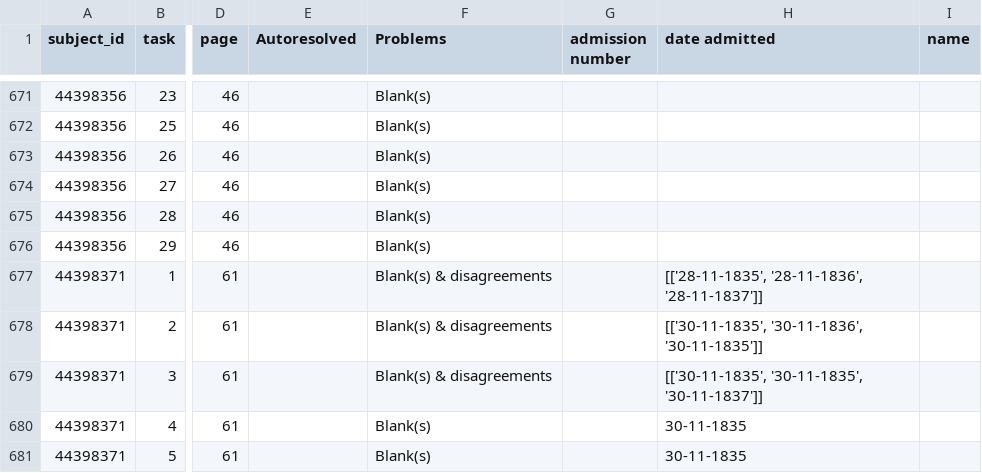
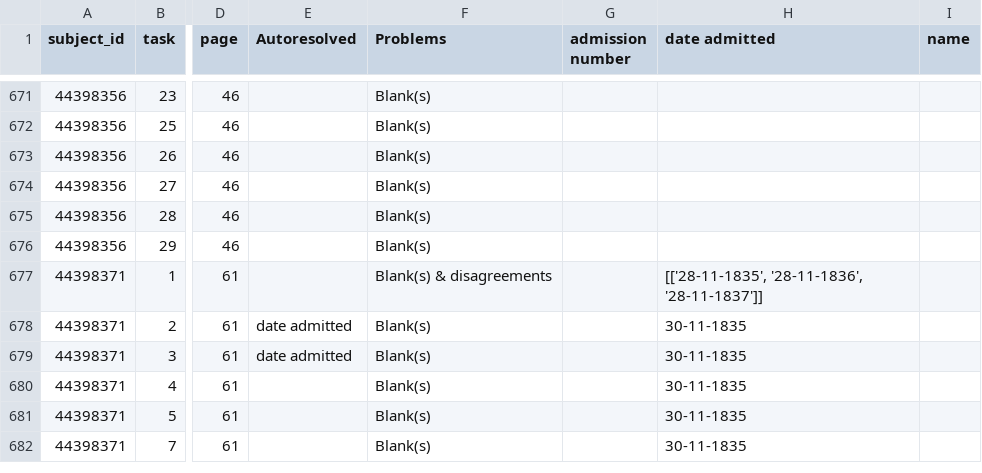
Before and after one commit to nationalarchives/hms-nhs-scripts, a CSV file: golden.csv, drawn as a sheet; only a part is shown, gaps mark what is left out; the shorter side is filled out with more unchanged rows; the diff names each change by its address in the sheet, - before the commit and + after, or states it on an @@ line.

Commit message:
Handle date inputs differently from strings

```diff
--- a/golden.csv
+++ b/golden.csv
-E678:E679 (Autoresolved): (empty)
+E678:E679 (Autoresolved): date admitted
-F678:F679 (Problems): Blank(s) & disagreements
+F678:F679 (Problems): Blank(s)
-H678 (date admitted): [['30-11-1835', '30-11-1836', '30-11-1835']]
+H678 (date admitted): 30-11-1835
-H679 (date admitted): [['30-11-1835', '30-11-1835', '30-11-1837']]
+H679 (date admitted): 30-11-1835
```
Also changed, not shown: 2 other files.
